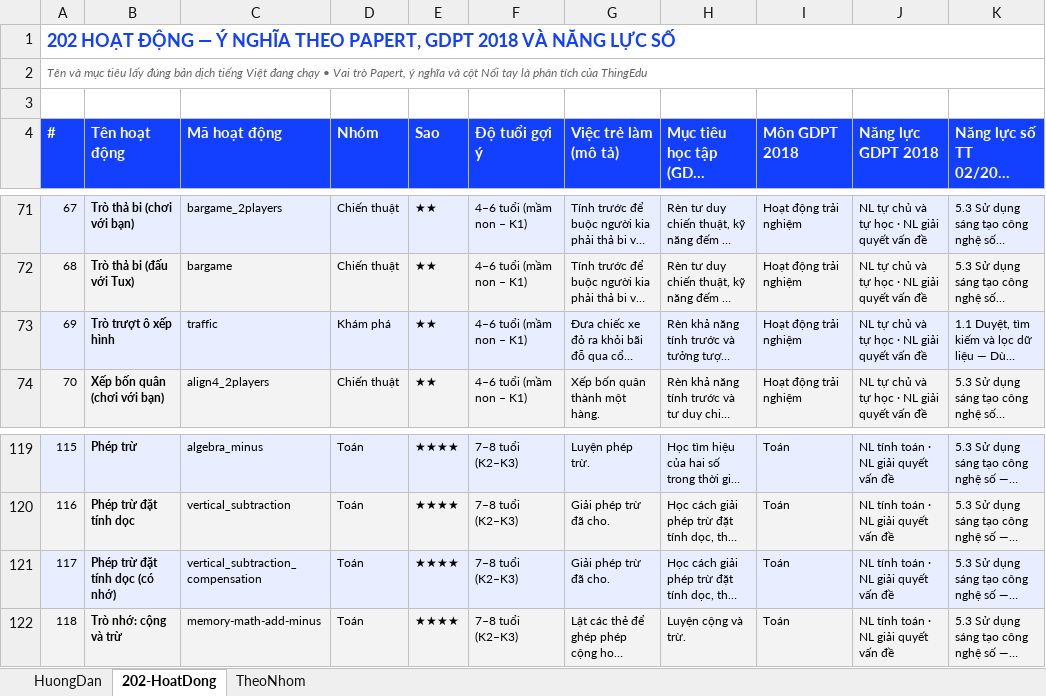
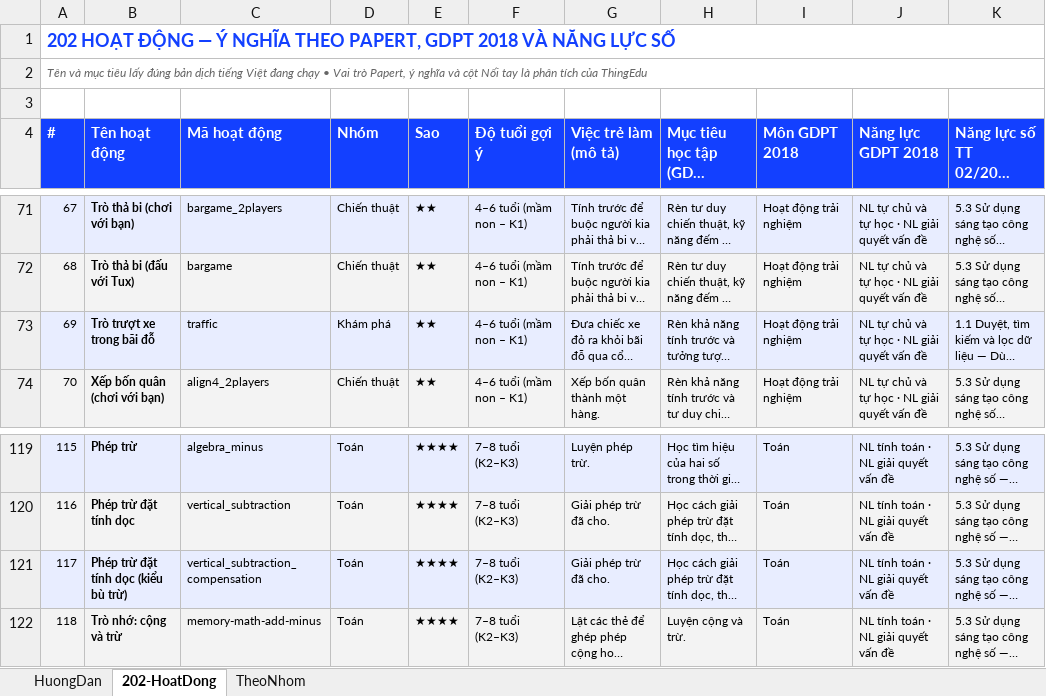
Before and after one commit to ThingEdu/gcompris-vi, an Excel workbook: DOCS/ThingEdu_GCompris-vi_202HoatDong_YNghia_Papert_GDPT2018_NLS.xlsx, sheet 202-HoatDong, drawn as a sheet; only a part is shown, gaps mark what is left out; long unchanged cells end in …; values as stored, in another font and other column widths than the file's, no borders; the diff covers the shown part only; the diff names each change by its address in the sheet, - before the commit and + after, or states it on an @@ line.

```diff
--- a/DOCS/ThingEdu_GCompris-vi_202HoatDong_YNghia_Papert_GDPT2018_NLS.xlsx (sheet 202-HoatDong)
+++ b/DOCS/ThingEdu_GCompris-vi_202HoatDong_YNghia_Papert_GDPT2018_NLS.xlsx (sheet 202-HoatDong)
@@ column A (#) renumbered between rows 26 and 169 @@
-B73 (Tên hoạt động): Trò trượt ô xếp hình
+B73 (Tên hoạt động): Trò trượt xe trong bãi đỗ
-B121 (Tên hoạt động): Phép trừ đặt tính dọc (có nhớ)
+B121 (Tên hoạt động): Phép trừ đặt tính dọc (kiểu bù trừ)
```
Also changed, not shown: 3 added rows, 3 removed rows and 13 edited cells elsewhere in this sheet, DOCS/ThingEdu_GCompris-vi_DoiChieu_GDPT2018_NLS2025_CV3456.xlsx, 4 other files.
